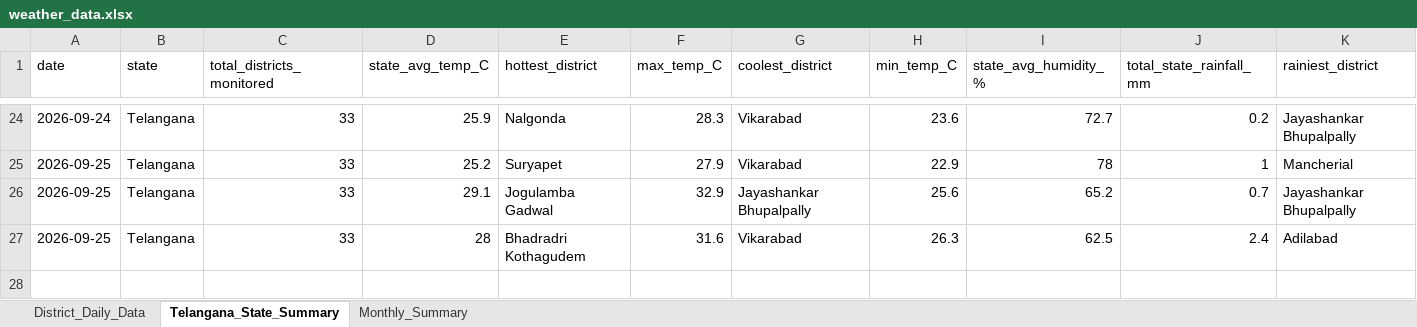
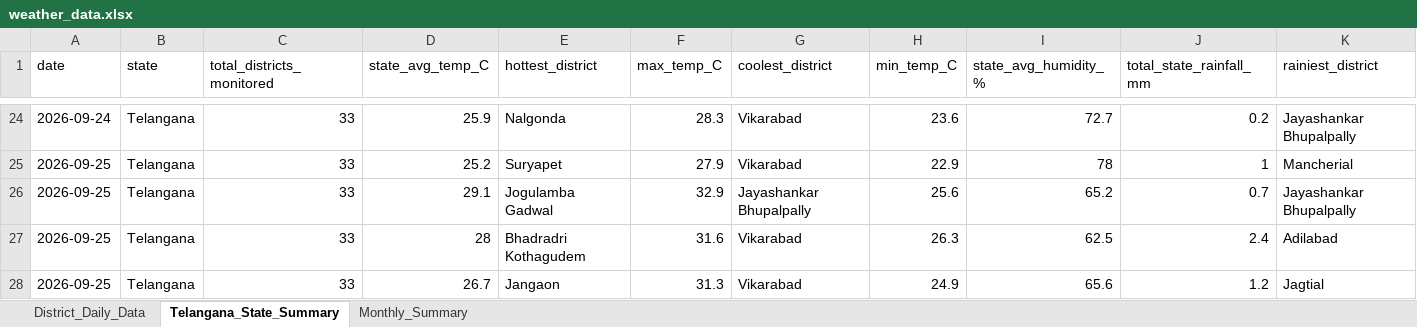
Before and after one commit to molakasohan/weather-analytics, an Excel workbook: data/weather_data.xlsx, sheet Telangana_State_Summary, drawn as a sheet; only a part is shown, gaps mark what is left out; values as stored, in another font and other column widths than the file's, no borders; rows hold the shown columns only; the diff names each change by its address in the sheet, - before the commit and + after, or states it on an @@ line.

```diff
--- a/data/weather_data.xlsx (sheet Telangana_State_Summary)
+++ b/data/weather_data.xlsx (sheet Telangana_State_Summary)
+row 28: 2026-09-25 | Telangana | 33 | 26.7 | Jangaon | 31.3 | Vikarabad | 24.9 | 65.6 | 1.2 | Jagtial
```
Also changed, not shown: sheet District_Daily_Data, sheet Monthly_Summary, 4 other files.
